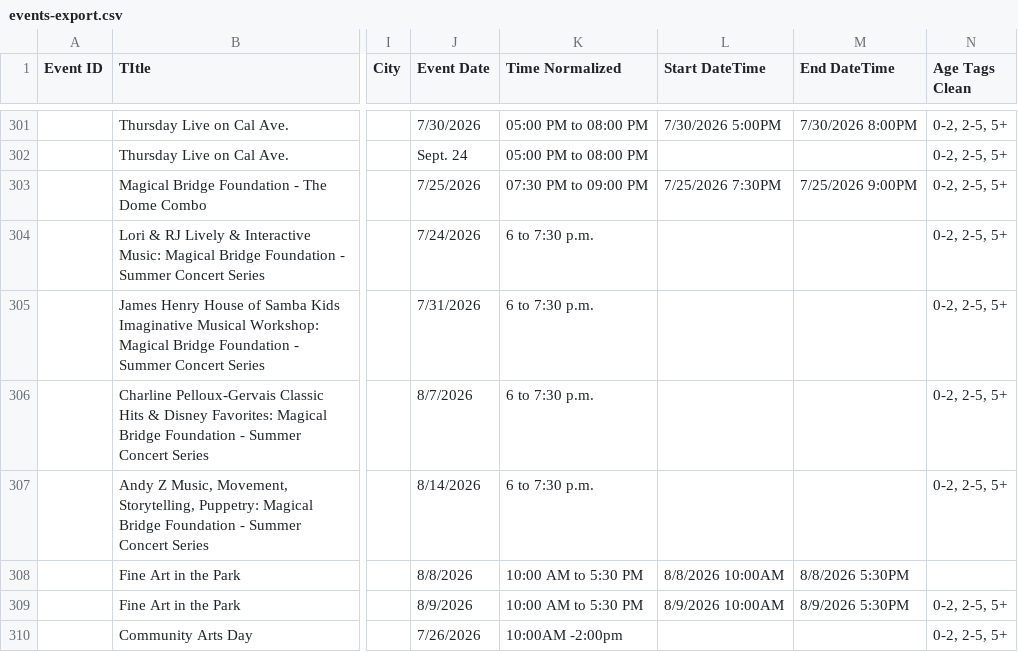
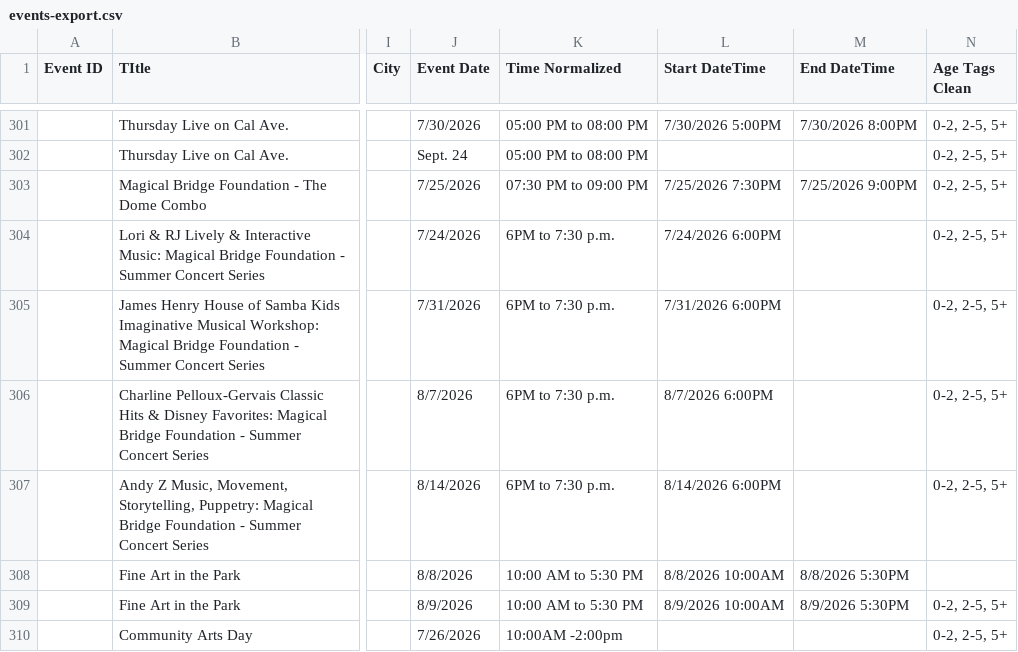
Before and after one commit to puddlesmap/puddles-v2, a CSV file: data/events-export.csv, drawn as a sheet; only a part is shown, gaps mark what is left out; the diff names each change by its address in the sheet, - before the commit and + after, or states it on an @@ line.

```diff
--- a/data/events-export.csv
+++ b/data/events-export.csv
-K304:K307 (Time Normalized): 6 to 7:30 p.m.
+K304:K307 (Time Normalized): 6PM to 7:30 p.m.
-L304 (Start DateTime): (empty)
+L304 (Start DateTime): 7/24/2026 6:00PM
-L305 (Start DateTime): (empty)
+L305 (Start DateTime): 7/31/2026 6:00PM
-L306 (Start DateTime): (empty)
+L306 (Start DateTime): 8/7/2026 6:00PM
-L307 (Start DateTime): (empty)
+L307 (Start DateTime): 8/14/2026 6:00PM
```
Also changed, not shown: 2 other files.
